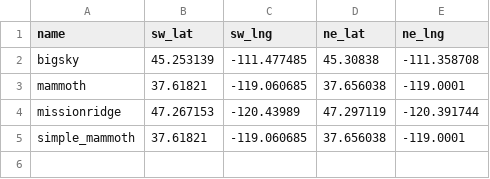
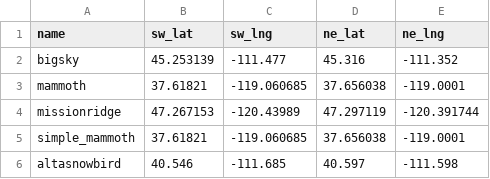
Before and after one commit to afisher000/CNC, a CSV file: Elevation Map Projects/GPS coordinates.csv, drawn as a sheet.

```diff
--- a/Elevation Map Projects/GPS coordinates.csv
+++ b/Elevation Map Projects/GPS coordinates.csv
@@ -1,3 +1,3 @@
 name,sw_lat,sw_lng,ne_lat,ne_lng
-bigsky,45.253139,-111.477485,45.30838,-111.358708
+bigsky,45.253139,-111.477,45.316,-111.352
 mammoth,37.61821,-119.060685,37.656038,-119.0001
@@ -5 +5,2 @@ missionridge,47.267153,-120.43989,47.297119,-120.391744
 simple_mammoth,37.61821,-119.060685,37.656038,-119.0001
+altasnowbird,40.546,-111.685,40.597,-111.598
```
Also changed, not shown: 9 other files.
